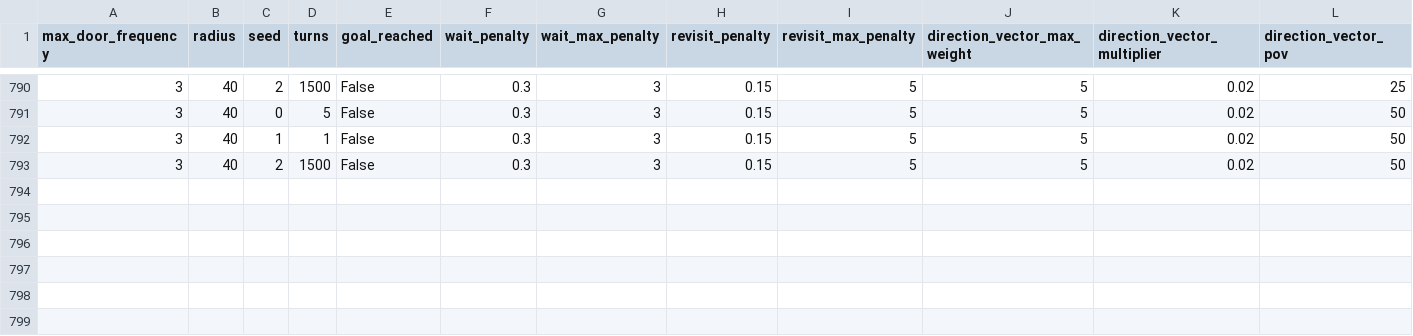
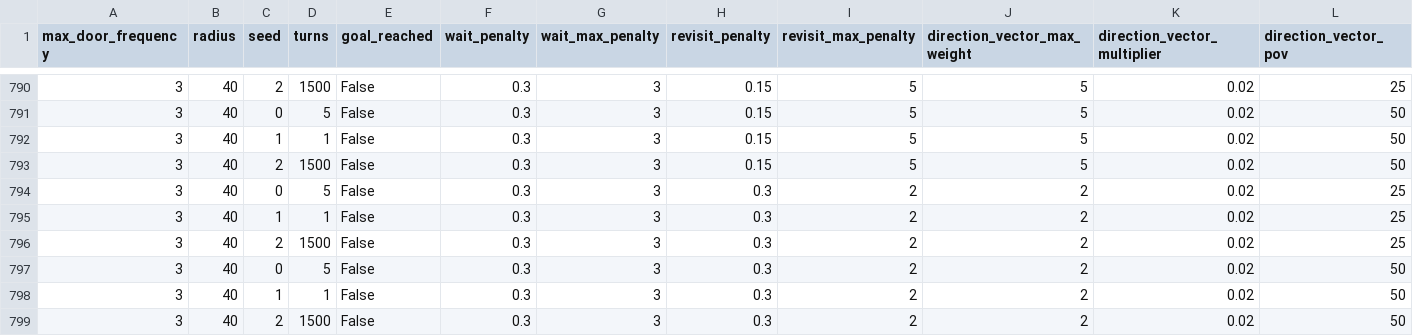
Before and after one commit to frankafan/TimingMaze, a CSV file: simulation_results/simulation_summary.csv, drawn as a sheet; only a part is shown, gaps mark what is left out; the diff names each change by its address in the sheet, - before the commit and + after, or states it on an @@ line.

Commit message:
Add data.

```diff
--- a/simulation_results/simulation_summary.csv
+++ b/simulation_results/simulation_summary.csv
+row 794: 3 | 40 | 0 | 5 | False | 0.3 | 3 | 0.3 | 2 | 2 | 0.02 | 25
+row 795: 3 | 40 | 1 | 1 | False | 0.3 | 3 | 0.3 | 2 | 2 | 0.02 | 25
+row 796: 3 | 40 | 2 | 1500 | False | 0.3 | 3 | 0.3 | 2 | 2 | 0.02 | 25
+row 797: 3 | 40 | 0 | 5 | False | 0.3 | 3 | 0.3 | 2 | 2 | 0.02 | 50
+row 798: 3 | 40 | 1 | 1 | False | 0.3 | 3 | 0.3 | 2 | 2 | 0.02 | 50
+row 799: 3 | 40 | 2 | 1500 | False | 0.3 | 3 | 0.3 | 2 | 2 | 0.02 | 50
```
Also changed, not shown: 1 other file.
